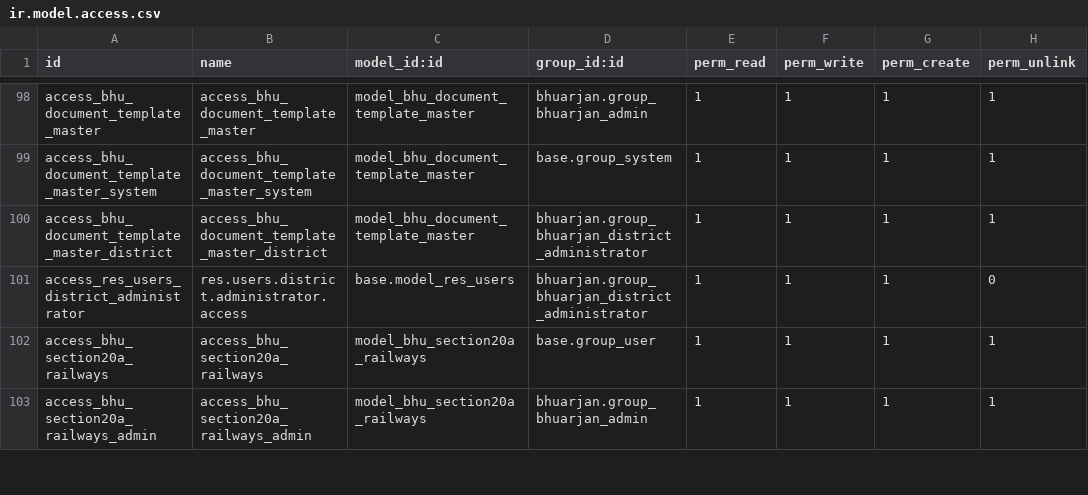
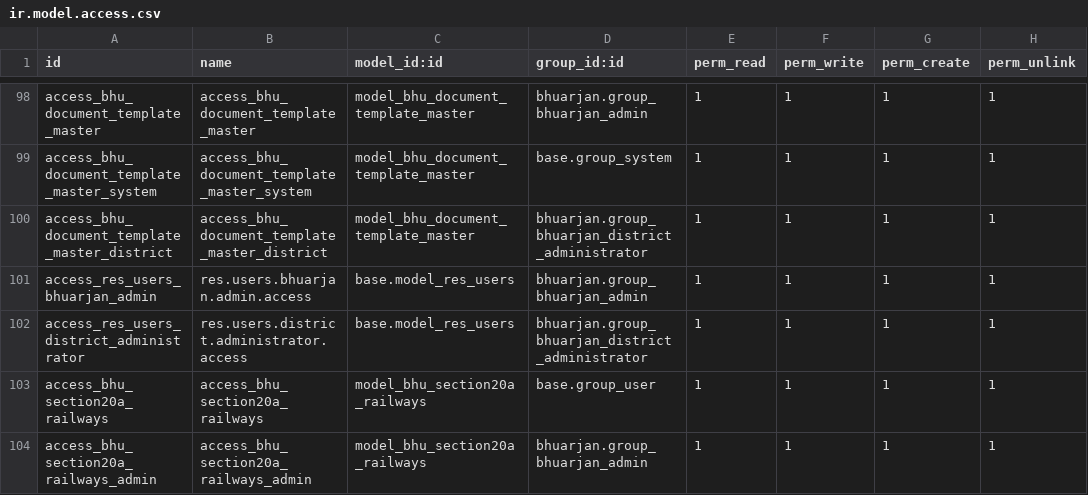
Before and after one commit to saurabhipro/bhuarjan_addons, a CSV file: bhuarjan/security/ir.model.access.csv, drawn as a sheet; only a part is shown, gaps mark what is left out.

Commit message:
feat: Allow Bhuarjan Admin and District Administrator to manage users by adding explicit access rules and clarifying `res_users` access checks.

```diff
--- a/bhuarjan/security/ir.model.access.csv
+++ b/bhuarjan/security/ir.model.access.csv
@@ -100,3 +100,4 @@ access_bhu_document_template_master_system,access_bhu_document_template_master_s
 access_bhu_document_template_master_district,access_bhu_document_template_master_district,model_bhu_document_template_master,bhuarjan.group_bhuarjan_district_administrator,1,1,1,1
-access_res_users_district_administrator,res.users.district.administrator.access,base.model_res_users,bhuarjan.group_bhuarjan_district_administrator,1,1,1,0
+access_res_users_bhuarjan_admin,res.users.bhuarjan.admin.access,base.model_res_users,bhuarjan.group_bhuarjan_admin,1,1,1,1
+access_res_users_district_administrator,res.users.district.administrator.access,base.model_res_users,bhuarjan.group_bhuarjan_district_administrator,1,1,1,1
 access_bhu_section20a_railways,access_bhu_section20a_railways,model_bhu_section20a_railways,base.group_user,1,1,1,1
```
Also changed, not shown: 1 other file.
